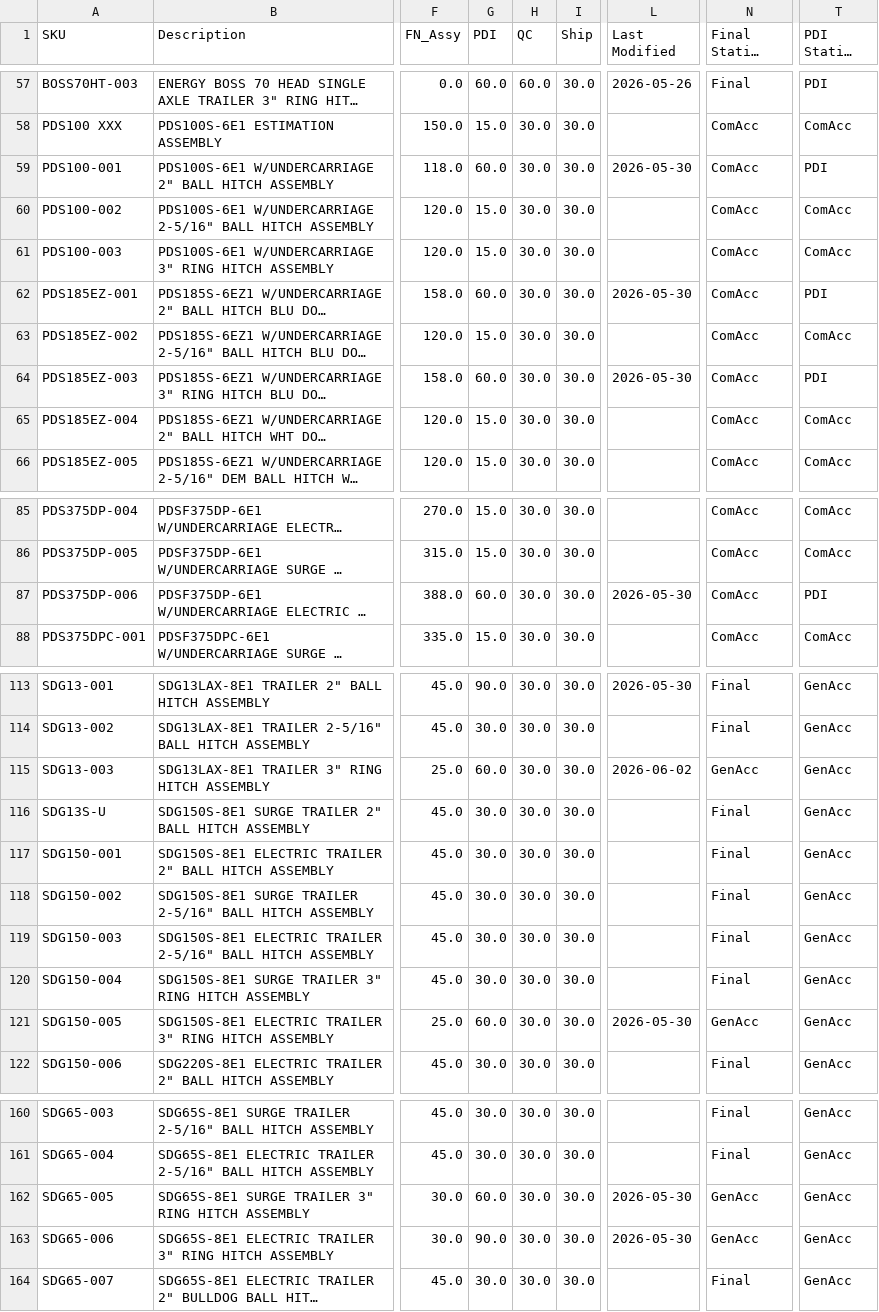
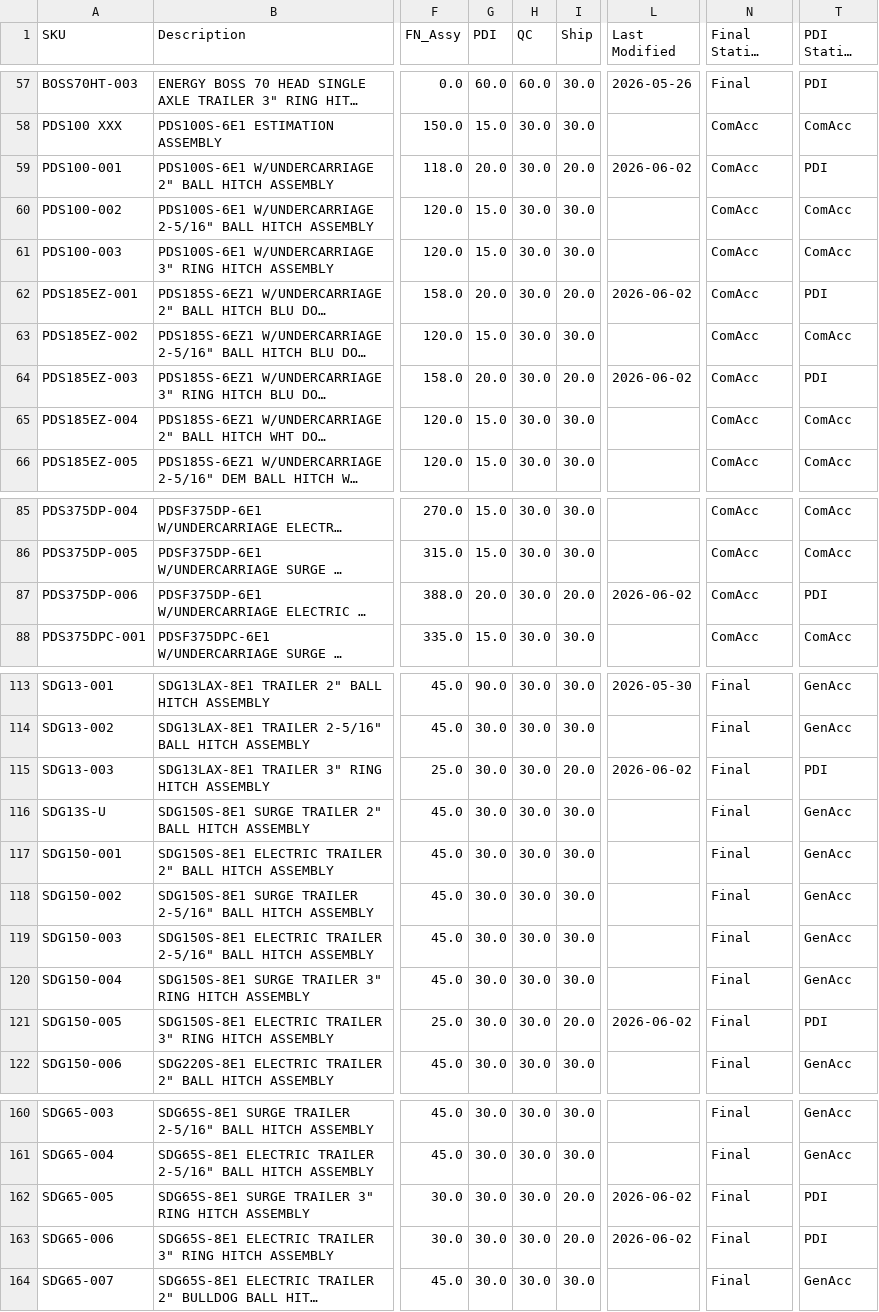
Before and after one commit to tritoan156/labor_model, a CSV file: data/machine_clean.csv, drawn as a sheet; only a part is shown, gaps mark what is left out; long unchanged cells end in …; the diff covers the shown part only; the diff names each change by its address in the sheet, - before the commit and + after, or states it on an @@ line.

```diff
--- a/data/machine_clean.csv
+++ b/data/machine_clean.csv
-G59 (PDI): 60.0
+G59 (PDI): 20.0
-I59 (Ship): 30.0
+I59 (Ship): 20.0
-L59 (Last Modified): 2026-05-30
+L59 (Last Modified): 2026-06-02
-G62 (PDI): 60.0
+G62 (PDI): 20.0
-I62 (Ship): 30.0
+I62 (Ship): 20.0
-L62 (Last Modified): 2026-05-30
+L62 (Last Modified): 2026-06-02
-G64 (PDI): 60.0
+G64 (PDI): 20.0
-I64 (Ship): 30.0
+I64 (Ship): 20.0
-L64 (Last Modified): 2026-05-30
+L64 (Last Modified): 2026-06-02
-G87 (PDI): 60.0
+G87 (PDI): 20.0
-I87 (Ship): 30.0
+I87 (Ship): 20.0
-L87 (Last Modified): 2026-05-30
+L87 (Last Modified): 2026-06-02
-G115 (PDI): 60.0
+G115 (PDI): 30.0
-I115 (Ship): 30.0
+I115 (Ship): 20.0
-N115 (Final Station SPB): GenAcc
+N115 (Final Station SPB): Final
-T115 (PDI Station SPB): GenAcc
+T115 (PDI Station SPB): PDI
-G121 (PDI): 60.0
+G121 (PDI): 30.0
-I121 (Ship): 30.0
+I121 (Ship): 20.0
-L121 (Last Modified): 2026-05-30
+L121 (Last Modified): 2026-06-02
-N121 (Final Station SPB): GenAcc
+N121 (Final Station SPB): Final
-T121 (PDI Station SPB): GenAcc
+T121 (PDI Station SPB): PDI
-G162 (PDI): 60.0
+G162 (PDI): 30.0
-I162:I163 (Ship): 30.0
+I162:I163 (Ship): 20.0
-L162:L163 (Last Modified): 2026-05-30
+L162:L163 (Last Modified): 2026-06-02
-N162:N163 (Final Station SPB): GenAcc
+N162:N163 (Final Station SPB): Final
-T162:T163 (PDI Station SPB): GenAcc
+T162:T163 (PDI Station SPB): PDI
-G163 (PDI): 90.0
+G163 (PDI): 30.0
```
Also changed, not shown: 44 edited cells elsewhere in this file.
